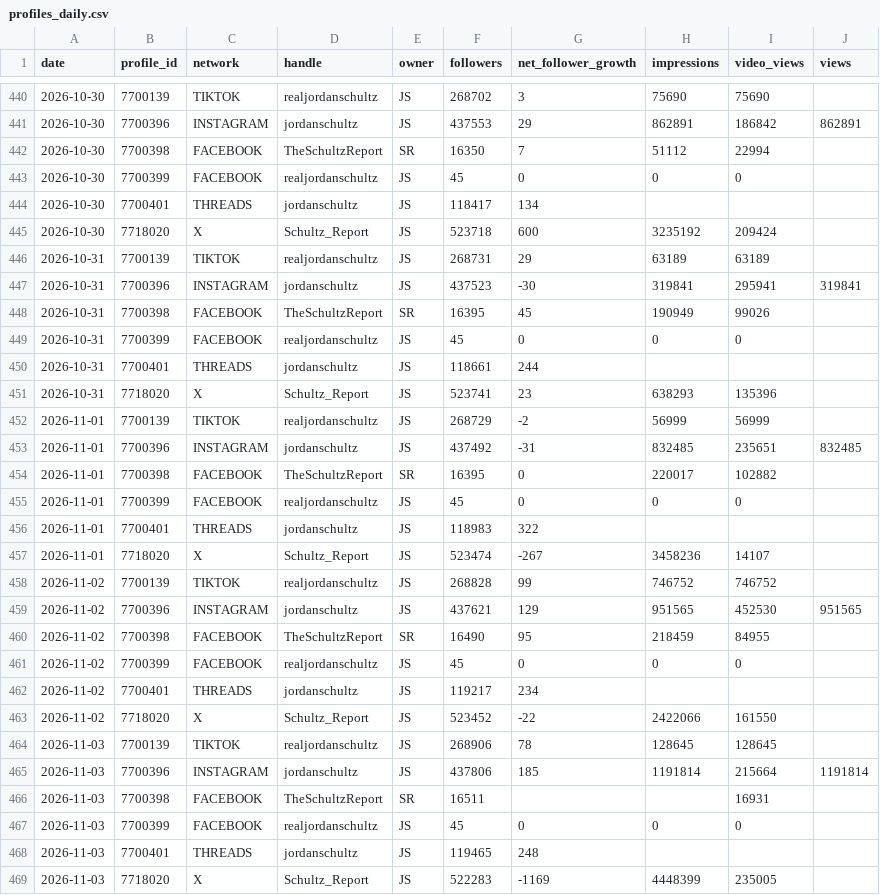
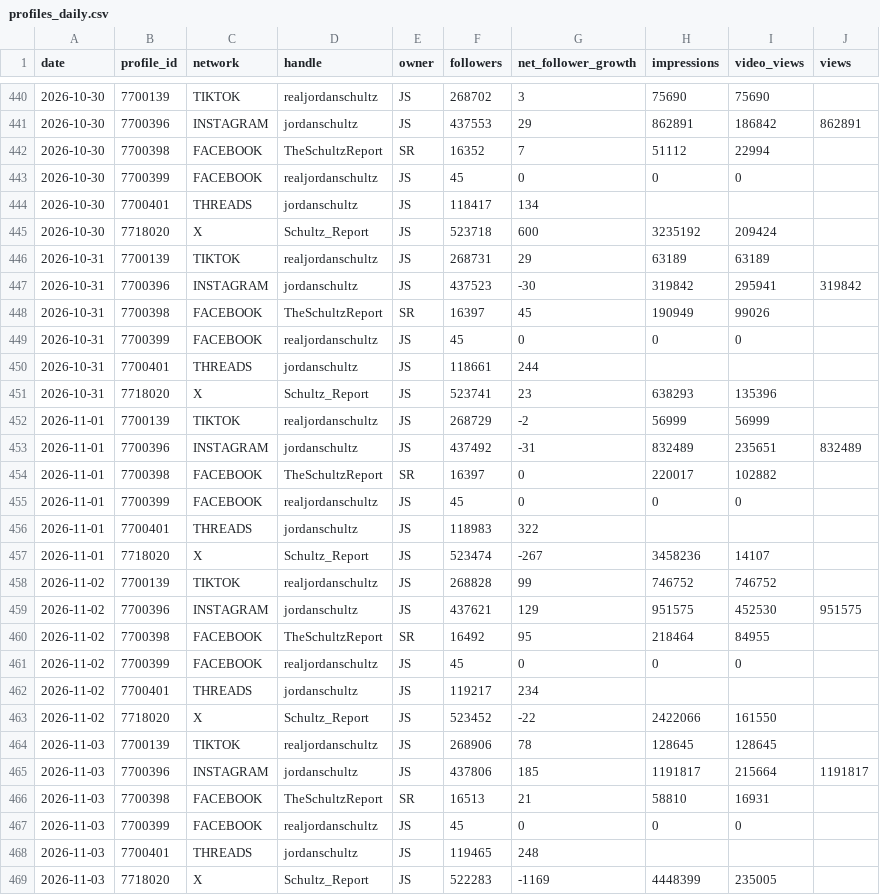
Before and after one commit to raindelaymedia/The-Schultz-Report, a CSV file: schultz_report/data_sr/from_rdm/sprout/profiles_daily.csv, drawn as a sheet; only a part is shown, gaps mark what is left out; the diff covers the shown part only.

```diff
--- a/schultz_report/data_sr/from_rdm/sprout/profiles_daily.csv
+++ b/schultz_report/data_sr/from_rdm/sprout/profiles_daily.csv
@@ -441,3 +441,3 @@ date,profile_id,network,handle,owner,followers,net_follower_growth,impressions,v
 2026-10-30,7700396,INSTAGRAM,jordanschultz,JS,437553,29,862891,186842,862891
-2026-10-30,7700398,FACEBOOK,TheSchultzReport,SR,16350,7,51112,22994,
+2026-10-30,7700398,FACEBOOK,TheSchultzReport,SR,16352,7,51112,22994,
 2026-10-30,7700399,FACEBOOK,realjordanschultz,JS,45,0,0,0,
@@ -446,4 +446,4 @@ date,profile_id,network,handle,owner,followers,net_follower_growth,impressions,v
 2026-10-31,7700139,TIKTOK,realjordanschultz,JS,268731,29,63189,63189,
-2026-10-31,7700396,INSTAGRAM,jordanschultz,JS,437523,-30,319841,295941,319841
-2026-10-31,7700398,FACEBOOK,TheSchultzReport,SR,16395,45,190949,99026,
+2026-10-31,7700396,INSTAGRAM,jordanschultz,JS,437523,-30,319842,295941,319842
+2026-10-31,7700398,FACEBOOK,TheSchultzReport,SR,16397,45,190949,99026,
 2026-10-31,7700399,FACEBOOK,realjordanschultz,JS,45,0,0,0,
@@ -452,4 +452,4 @@ date,profile_id,network,handle,owner,followers,net_follower_growth,impressions,v
 2026-11-01,7700139,TIKTOK,realjordanschultz,JS,268729,-2,56999,56999,
-2026-11-01,7700396,INSTAGRAM,jordanschultz,JS,437492,-31,832485,235651,832485
-2026-11-01,7700398,FACEBOOK,TheSchultzReport,SR,16395,0,220017,102882,
+2026-11-01,7700396,INSTAGRAM,jordanschultz,JS,437492,-31,832489,235651,832489
+2026-11-01,7700398,FACEBOOK,TheSchultzReport,SR,16397,0,220017,102882,
 2026-11-01,7700399,FACEBOOK,realjordanschultz,JS,45,0,0,0,
@@ -458,4 +458,4 @@ date,profile_id,network,handle,owner,followers,net_follower_growth,impressions,v
 2026-11-02,7700139,TIKTOK,realjordanschultz,JS,268828,99,746752,746752,
-2026-11-02,7700396,INSTAGRAM,jordanschultz,JS,437621,129,951565,452530,951565
-2026-11-02,7700398,FACEBOOK,TheSchultzReport,SR,16490,95,218459,84955,
+2026-11-02,7700396,INSTAGRAM,jordanschultz,JS,437621,129,951575,452530,951575
+2026-11-02,7700398,FACEBOOK,TheSchultzReport,SR,16492,95,218464,84955,
 2026-11-02,7700399,FACEBOOK,realjordanschultz,JS,45,0,0,0,
@@ -464,4 +464,4 @@ date,profile_id,network,handle,owner,followers,net_follower_growth,impressions,v
 2026-11-03,7700139,TIKTOK,realjordanschultz,JS,268906,78,128645,128645,
-2026-11-03,7700396,INSTAGRAM,jordanschultz,JS,437806,185,1191814,215664,1191814
-2026-11-03,7700398,FACEBOOK,TheSchultzReport,SR,16511,,,16931,
+2026-11-03,7700396,INSTAGRAM,jordanschultz,JS,437806,185,1191817,215664,1191817
+2026-11-03,7700398,FACEBOOK,TheSchultzReport,SR,16513,21,58810,16931,
 2026-11-03,7700399,FACEBOOK,realjordanschultz,JS,45,0,0,0,
```
Also changed, not shown: 6 added rows and 81 edited cells elsewhere in this file, schultz_report/data_sr/from_rdm/socials_sr.csv, schultz_report/data_sr/from_rdm/tiktok/account_daily.csv, 6 other files.
